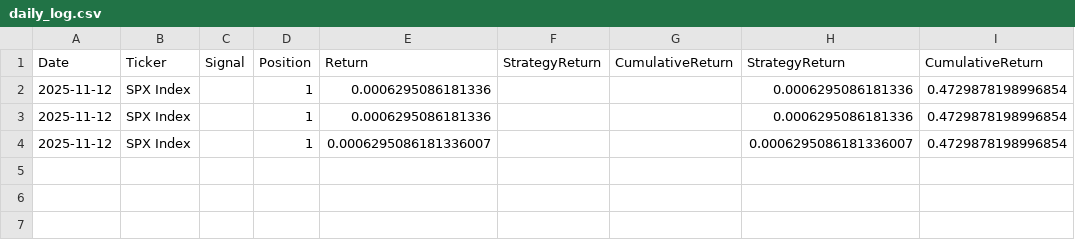
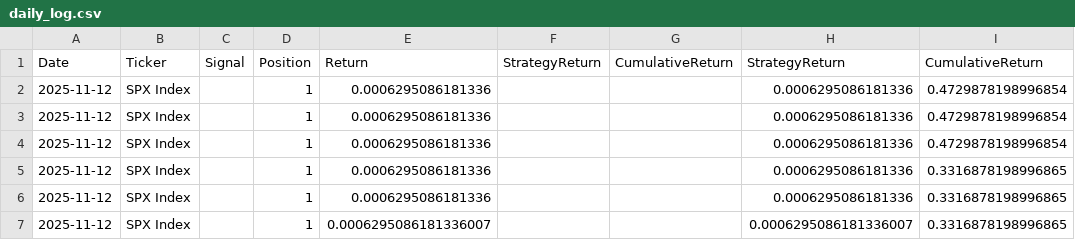
Before and after one commit to Gadangadang/QIS, a CSV file: logs/daily_log.csv, drawn as a sheet.

```diff
--- a/logs/daily_log.csv
+++ b/logs/daily_log.csv
@@ -3,2 +3,5 @@ Date,Ticker,Signal,Position,Return, StrategyReturn,CumulativeReturn ,StrategyRet
 2025-11-12,SPX Index,,1,0.0006295086181336,,,0.0006295086181336,0.4729878198996854
-2025-11-12,SPX Index,,1,0.0006295086181336007,,,0.0006295086181336007,0.4729878198996854
+2025-11-12,SPX Index,,1,0.0006295086181336,,,0.0006295086181336,0.4729878198996854
+2025-11-12,SPX Index,,1,0.0006295086181336,,,0.0006295086181336,0.3316878198996865
+2025-11-12,SPX Index,,1,0.0006295086181336,,,0.0006295086181336,0.3316878198996865
+2025-11-12,SPX Index,,1,0.0006295086181336007,,,0.0006295086181336007,0.3316878198996865
```
Also changed, not shown: 3 other files.
